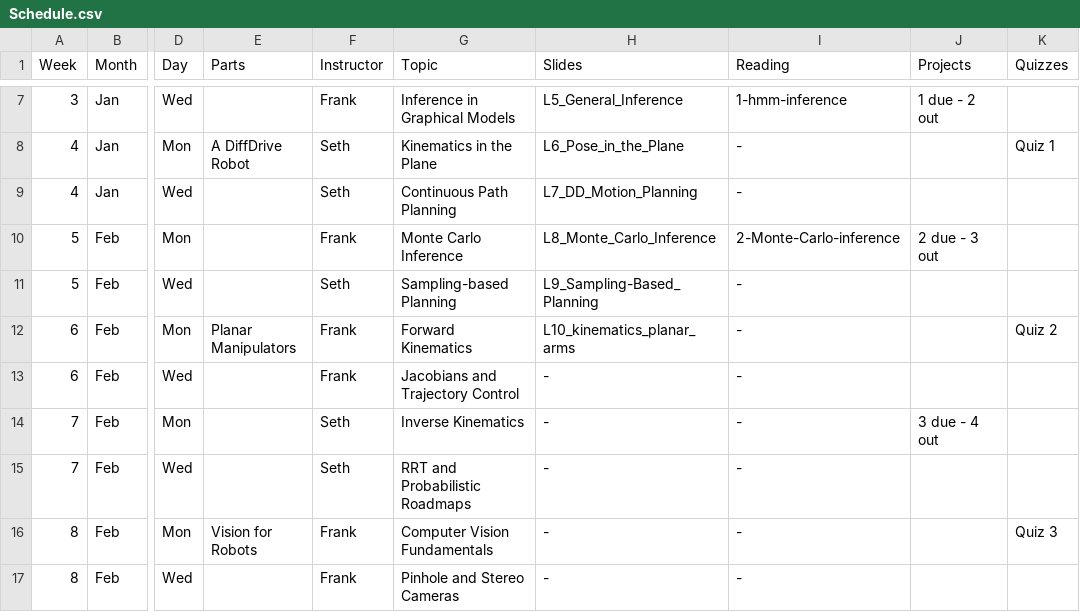
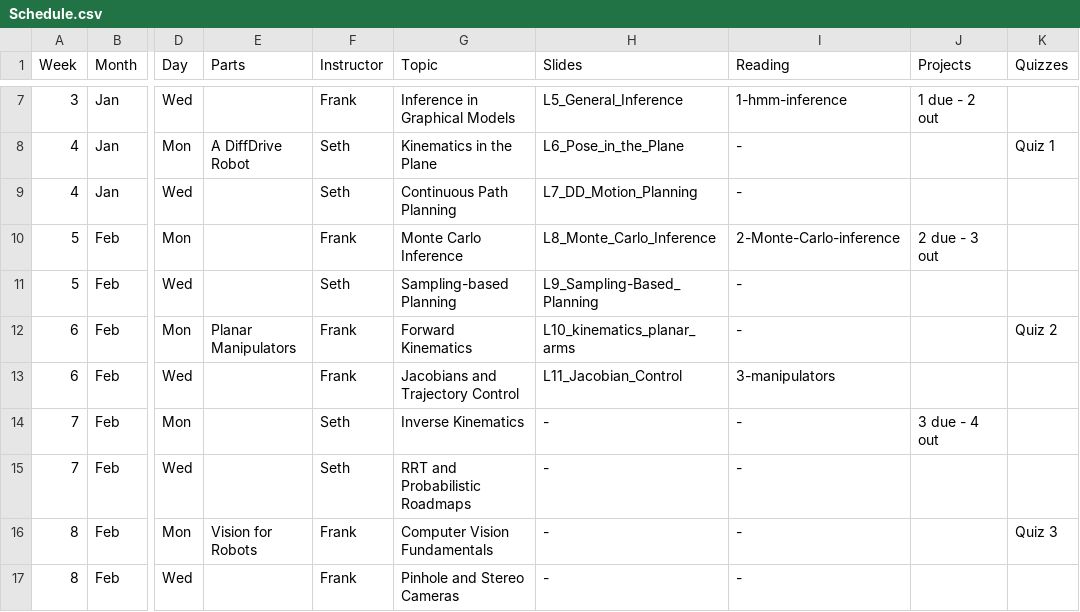
Before and after one commit to dellaert/22F-3630, a CSV file: _data/Schedule.csv, drawn as a sheet; only a part is shown, gaps mark what is left out; the diff names each change by its address in the sheet, - before the commit and + after, or states it on an @@ line.

Commit message:
Manipulator slides/notes

```diff
--- a/_data/Schedule.csv
+++ b/_data/Schedule.csv
-H13 (Slides): -
+H13 (Slides): L11_Jacobian_Control
-I13 (Reading): -
+I13 (Reading): 3-manipulators
```
Also changed, not shown: 2 other files.
